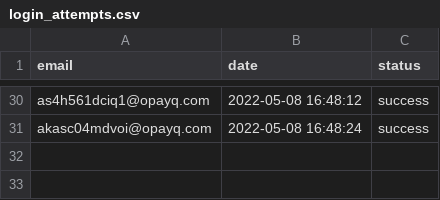
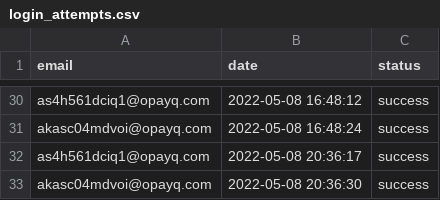
Before and after one commit to opixelum/KeyRace, a CSV file: logs/login_attempts.csv, drawn as a sheet; only a part is shown, gaps mark what is left out; the diff names each change by its address in the sheet, - before the commit and + after, or states it on an @@ line.

```diff
--- a/logs/login_attempts.csv
+++ b/logs/login_attempts.csv
+row 32: as4h561dciq1@opayq.com | 2022-05-08 20:36:17 | success
+row 33: akasc04mdvoi@opayq.com | 2022-05-08 20:36:30 | success
```
Also changed, not shown: logs/page_visits.csv, 1 other file.
